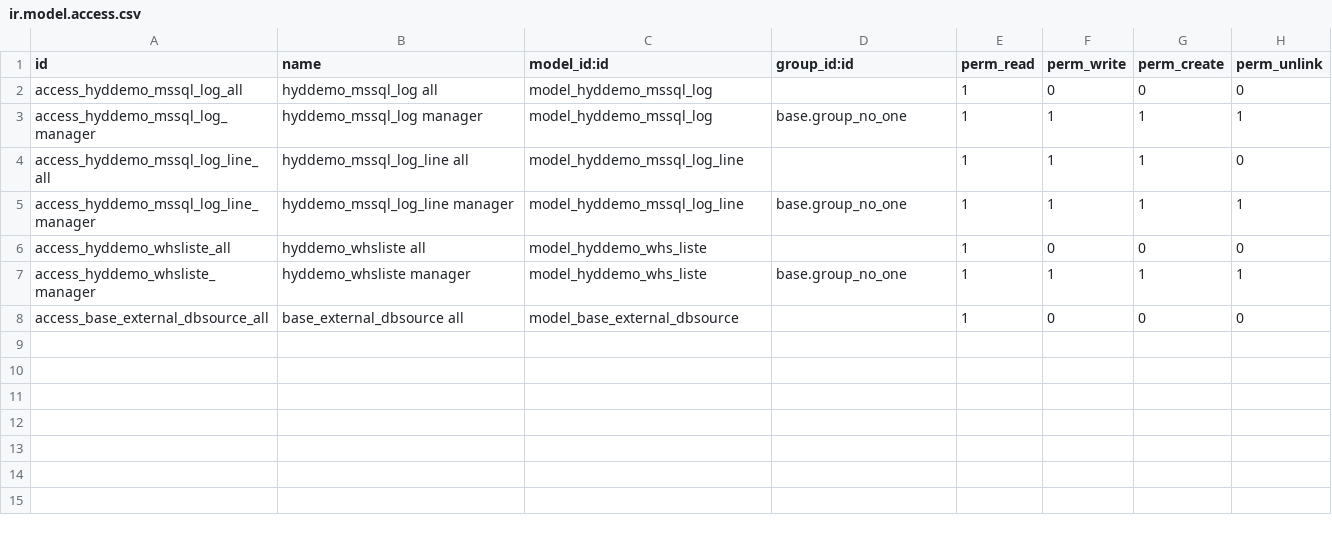
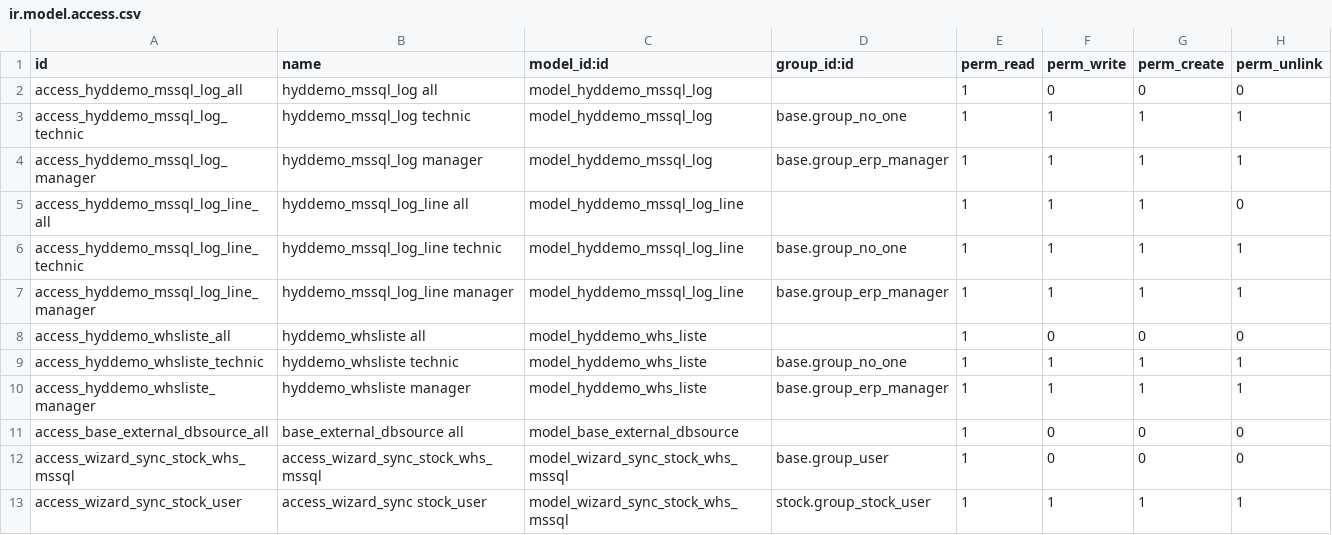
Before and after one commit to efatto/e-efatto, a CSV file: connector_whs/security/ir.model.access.csv, drawn as a sheet.

```diff
--- a/connector_whs/security/ir.model.access.csv
+++ b/connector_whs/security/ir.model.access.csv
@@ -2,7 +2,12 @@ id,name,model_id:id,group_id:id,perm_read,perm_write,perm_create,perm_unlink
 access_hyddemo_mssql_log_all,hyddemo_mssql_log all,model_hyddemo_mssql_log,,1,0,0,0
-access_hyddemo_mssql_log_manager,hyddemo_mssql_log manager,model_hyddemo_mssql_log,base.group_no_one,1,1,1,1
+access_hyddemo_mssql_log_technic,hyddemo_mssql_log technic,model_hyddemo_mssql_log,base.group_no_one,1,1,1,1
+access_hyddemo_mssql_log_manager,hyddemo_mssql_log manager,model_hyddemo_mssql_log,base.group_erp_manager,1,1,1,1
 access_hyddemo_mssql_log_line_all,hyddemo_mssql_log_line all,model_hyddemo_mssql_log_line,,1,1,1,0
-access_hyddemo_mssql_log_line_manager,hyddemo_mssql_log_line manager,model_hyddemo_mssql_log_line,base.group_no_one,1,1,1,1
+access_hyddemo_mssql_log_line_technic,hyddemo_mssql_log_line technic,model_hyddemo_mssql_log_line,base.group_no_one,1,1,1,1
+access_hyddemo_mssql_log_line_manager,hyddemo_mssql_log_line manager,model_hyddemo_mssql_log_line,base.group_erp_manager,1,1,1,1
 access_hyddemo_whsliste_all,hyddemo_whsliste all,model_hyddemo_whs_liste,,1,0,0,0
-access_hyddemo_whsliste_manager,hyddemo_whsliste manager,model_hyddemo_whs_liste,base.group_no_one,1,1,1,1
+access_hyddemo_whsliste_technic,hyddemo_whsliste technic,model_hyddemo_whs_liste,base.group_no_one,1,1,1,1
+access_hyddemo_whsliste_manager,hyddemo_whsliste manager,model_hyddemo_whs_liste,base.group_erp_manager,1,1,1,1
 access_base_external_dbsource_all,base_external_dbsource all,model_base_external_dbsource,,1,0,0,0
+access_wizard_sync_stock_whs_mssql,access_wizard_sync_stock_whs_mssql,model_wizard_sync_stock_whs_mssql,base.group_user,1,0,0,0
+access_wizard_sync_stock_user,access_wizard_sync stock_user,model_wizard_sync_stock_whs_mssql,stock.group_stock_user,1,1,1,1
```
Also changed, not shown: 7 other files.
